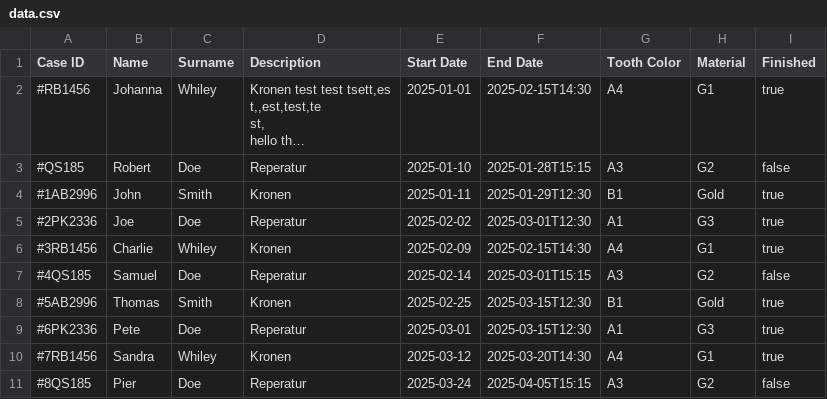
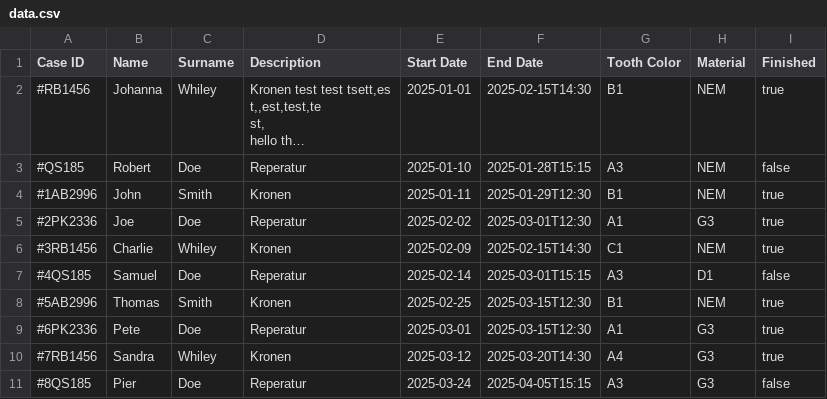
Before and after one commit to joipoi/zoruhartz, a CSV file: src/main/resources/data.csv, drawn as a sheet; long unchanged cells end in …; the diff names each change by its address in the sheet, - before the commit and + after, or states it on an @@ line.

Commit message:
fixed zoruhartz feedback, comboboxes and list text format

```diff
--- a/src/main/resources/data.csv
+++ b/src/main/resources/data.csv
-G2 (Tooth Color): A4
+G2 (Tooth Color): B1
-H2 (Material): G1
+H2 (Material): NEM
-H3 (Material): G2
+H3 (Material): NEM
-H4 (Material): Gold
+H4 (Material): NEM
-G6 (Tooth Color): A4
+G6 (Tooth Color): C1
-H6 (Material): G1
+H6 (Material): NEM
-H7 (Material): G2
+H7 (Material): D1
-H8 (Material): Gold
+H8 (Material): NEM
-H10 (Material): G1
+H10 (Material): G3
-H11 (Material): G2
+H11 (Material): G3
```
Also changed, not shown: 4 other files.
